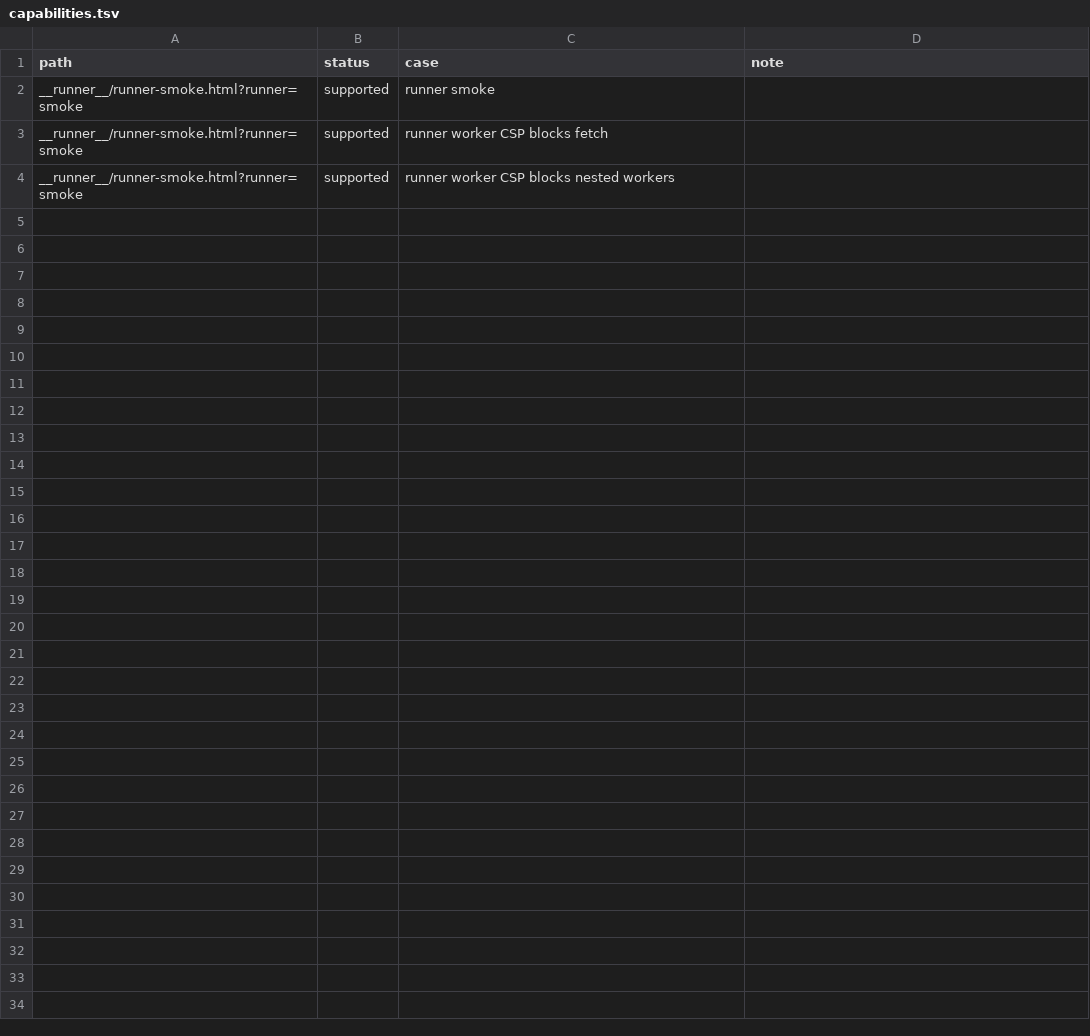
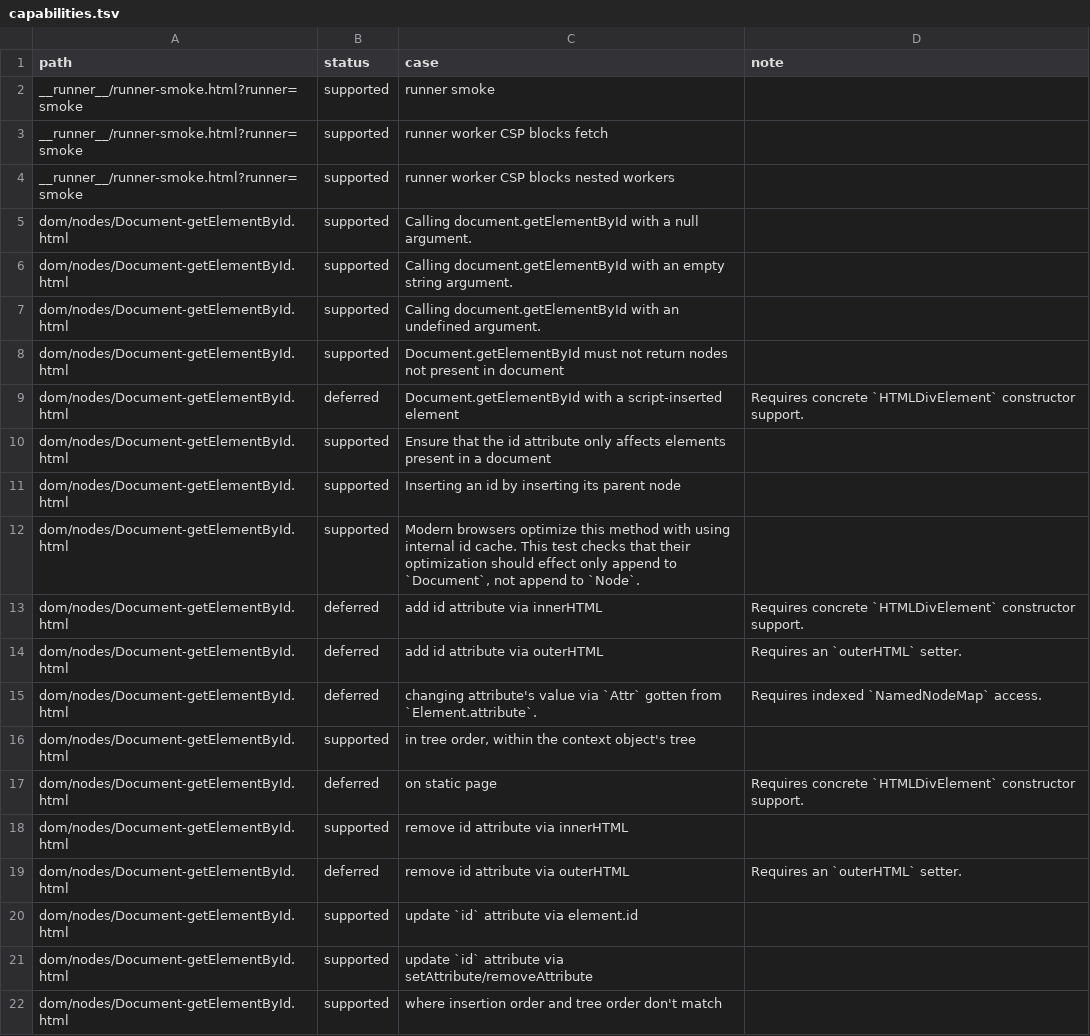
Before and after one commit to Shopify/remote-dom, a TSV file: packages/wpt-runner/capabilities.tsv, drawn as a sheet; the diff names each change by its address in the sheet, - before the commit and + after, or states it on an @@ line.

Commit message:
Add getElementById support
Implement the NonElementParentNode lookup on Document and DocumentFragment through a shared tree-order traversal. Reflect Element.id, match identifiers literally, preserve string coercion, and reject empty identifiers as required by the WPT coverage.\n\nClassify all Document-getElementById WPT cases, supporting the common mutation and tree-order paths while deferring cases that require adjacent HTML element, NamedNodeMap, or outerHTML support.

```diff
--- a/packages/wpt-runner/capabilities.tsv
+++ b/packages/wpt-runner/capabilities.tsv
+row 5: dom/nodes/Document-getElementById.html | supported | Calling document.getElementById with a null argument.
+row 6: dom/nodes/Document-getElementById.html | supported | Calling document.getElementById with an empty string argument.
+row 7: dom/nodes/Document-getElementById.html | supported | Calling document.getElementById with an undefined argument.
+row 8: dom/nodes/Document-getElementById.html | supported | Document.getElementById must not return nodes not present in document
+row 9: dom/nodes/Document-getElementById.html | deferred | Document.getElementById with a script-inserted element | Requires concrete `HTMLDivElement` constructor support.
+row 10: dom/nodes/Document-getElementById.html | supported | Ensure that the id attribute only affects elements present in a document
+row 11: dom/nodes/Document-getElementById.html | supported | Inserting an id by inserting its parent node
+row 12: dom/nodes/Document-getElementById.html | supported | Modern browsers optimize this method with using internal id cache. This test checks that their optimization should effect only append to `Document`, not append to `Node`.
+row 13: dom/nodes/Document-getElementById.html | deferred | add id attribute via innerHTML | Requires concrete `HTMLDivElement` constructor support.
+row 14: dom/nodes/Document-getElementById.html | deferred | add id attribute via outerHTML | Requires an `outerHTML` setter.
+row 15: dom/nodes/Document-getElementById.html | deferred | changing attribute's value via `Attr` gotten from `Element.attribute`. | Requires indexed `NamedNodeMap` access.
+row 16: dom/nodes/Document-getElementById.html | supported | in tree order, within the context object's tree
+row 17: dom/nodes/Document-getElementById.html | deferred | on static page | Requires concrete `HTMLDivElement` constructor support.
+row 18: dom/nodes/Document-getElementById.html | supported | remove id attribute via innerHTML
+row 19: dom/nodes/Document-getElementById.html | deferred | remove id attribute via outerHTML | Requires an `outerHTML` setter.
+row 20: dom/nodes/Document-getElementById.html | supported | update `id` attribute via element.id
+row 21: dom/nodes/Document-getElementById.html | supported | update `id` attribute via setAttribute/removeAttribute
+row 22: dom/nodes/Document-getElementById.html | supported | where insertion order and tree order don't match
```
Also changed, not shown: 6 other files.
